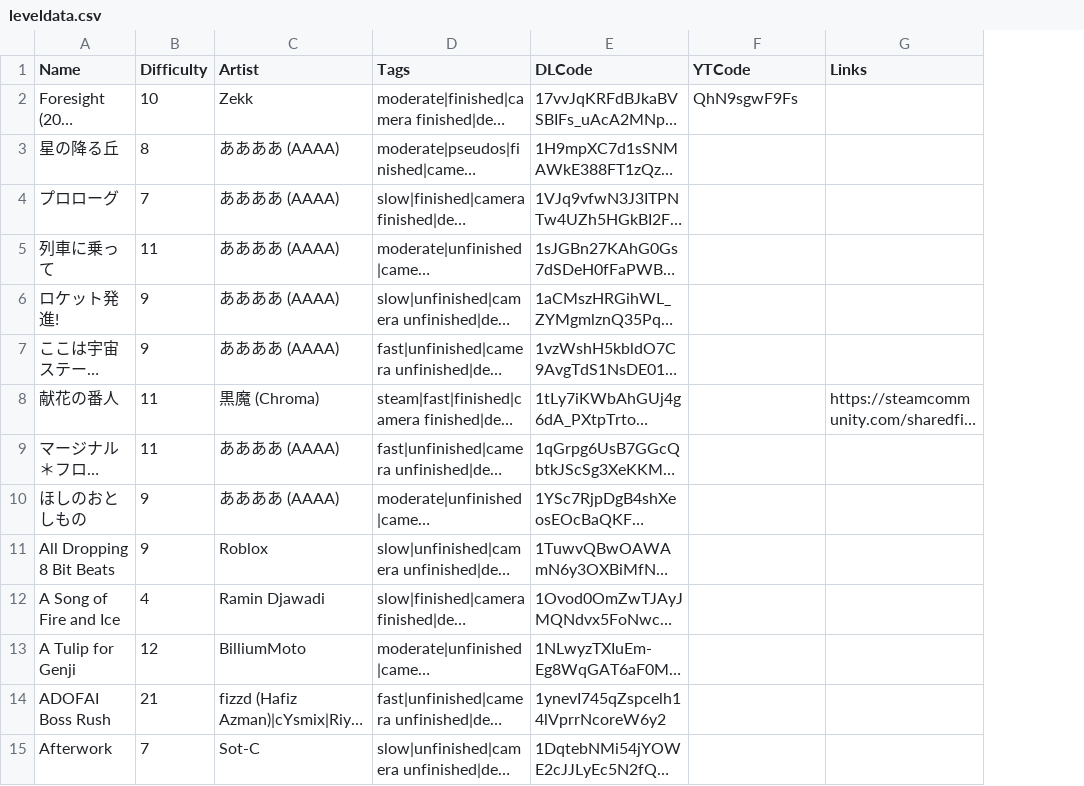
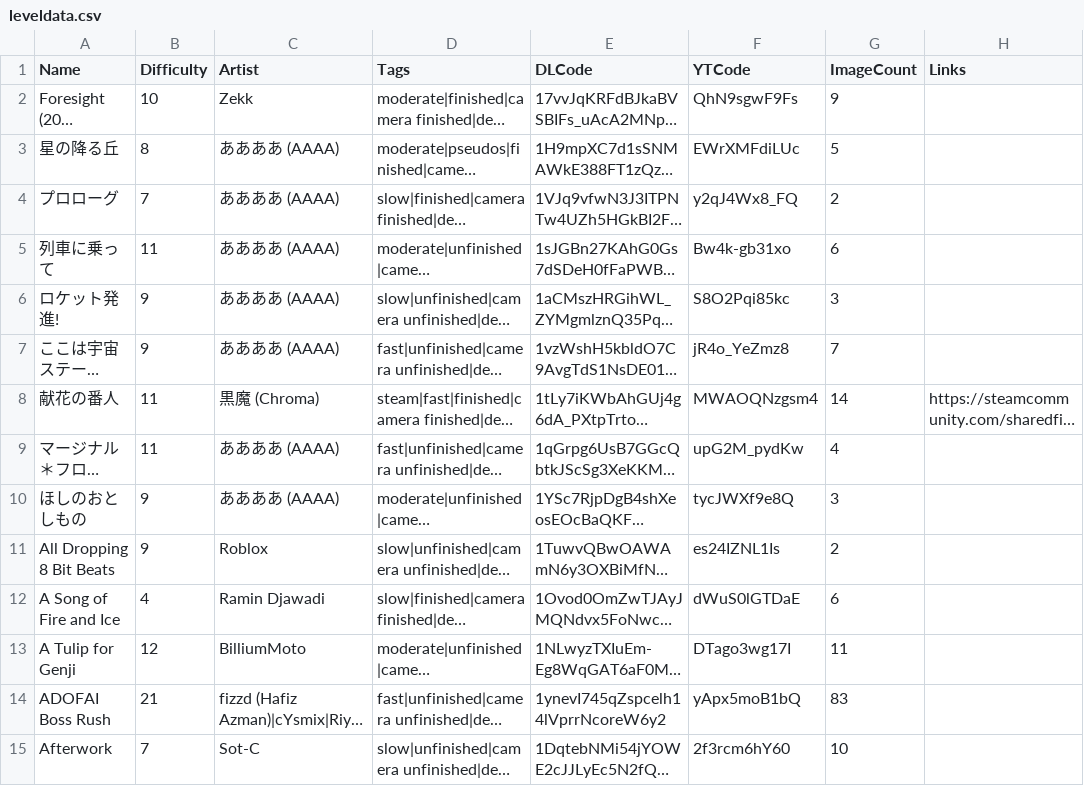
Before and after one commit to DatBogie/datbogie.github.io, a CSV file: leveldata.csv, drawn as a sheet; only a part is shown; long unchanged cells end in …; the diff covers the shown part only; the diff names each change by its address in the sheet, - before the commit and + after, or states it on an @@ line.

```diff
--- a/leveldata.csv
+++ b/leveldata.csv
+column G (ImageCount), rows 2-15: 9 | 5 | 2 | 6 | 3 | 7 | 14 | 4 | 3 | 2 | 6 | 11 | 83 | 10
-F3 (YTCode): (empty)
+F3 (YTCode): EWrXMFdiLUc
-F4 (YTCode): (empty)
+F4 (YTCode): y2qJ4Wx8_FQ
-F5 (YTCode): (empty)
+F5 (YTCode): Bw4k-gb31xo
-F6 (YTCode): (empty)
+F6 (YTCode): S8O2Pqi85kc
-F7 (YTCode): (empty)
+F7 (YTCode): jR4o_YeZmz8
-F8 (YTCode): (empty)
+F8 (YTCode): MWAOQNzgsm4
-F9 (YTCode): (empty)
+F9 (YTCode): upG2M_pydKw
-F10 (YTCode): (empty)
+F10 (YTCode): tycJWXf9e8Q
-F11 (YTCode): (empty)
+F11 (YTCode): es24IZNL1Is
-F12 (YTCode): (empty)
+F12 (YTCode): dWuS0lGTDaE
-F13 (YTCode): (empty)
+F13 (YTCode): DTago3wg17I
-F14 (YTCode): (empty)
+F14 (YTCode): yApx5moB1bQ
-F15 (YTCode): (empty)
+F15 (YTCode): 2f3rcm6hY60
```
Also changed, not shown: 1 added row and 53 edited cells elsewhere in this file, tagdata.csv, 8 other files.
